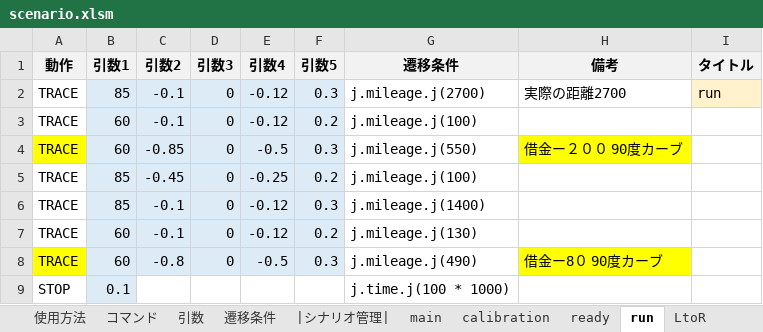
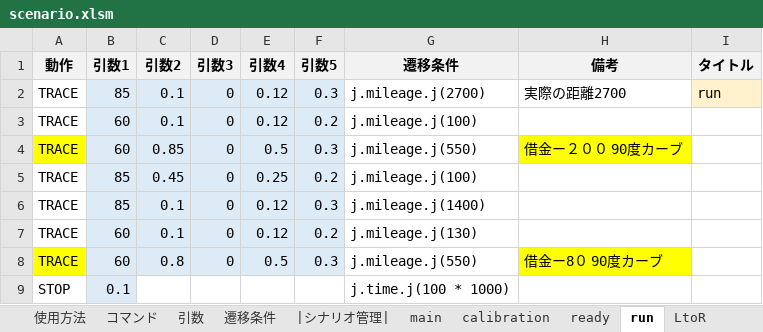
Before and after one commit to Black2856/etrobo2023, an Excel workbook: util/scenario/scenario.xlsm, sheet run, drawn as a sheet; values as stored, in another font and other column widths than the file's, no borders; the diff names each change by its address in the sheet, - before the commit and + after, or states it on an @@ line.

```diff
--- a/util/scenario/scenario.xlsm (sheet run)
+++ b/util/scenario/scenario.xlsm (sheet run)
-C2:C3 (引数2): -0.1
+C2:C3 (引数2): 0.1
-E2:E3 (引数4): -0.12
+E2:E3 (引数4): 0.12
-C4 (引数2): -0.85
+C4 (引数2): 0.85
-E4 (引数4): -0.5
+E4 (引数4): 0.5
-C5 (引数2): -0.45
+C5 (引数2): 0.45
-E5 (引数4): -0.25
+E5 (引数4): 0.25
-C6:C7 (引数2): -0.1
+C6:C7 (引数2): 0.1
-E6:E7 (引数4): -0.12
+E6:E7 (引数4): 0.12
-C8 (引数2): -0.8
+C8 (引数2): 0.8
-E8 (引数4): -0.5
+E8 (引数4): 0.5
-G8 (遷移条件): j.mileage.j(490)
+G8 (遷移条件): j.mileage.j(550)
```
Also changed, not shown: sheet doubleloop, sheet whileRun, sheet goal, sheet straight, sheet calibration, 4 other files.
